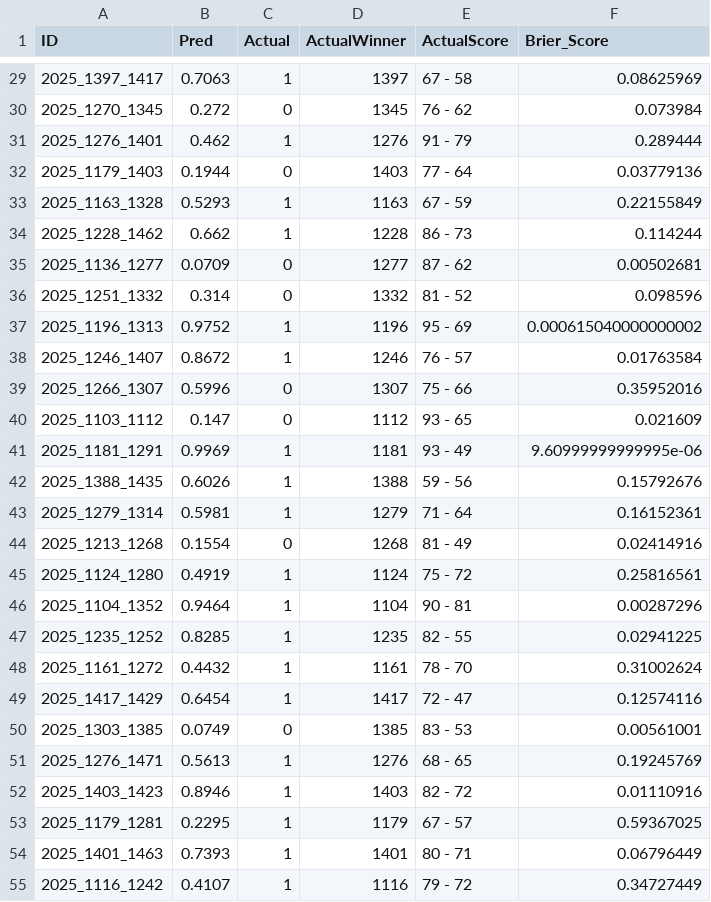
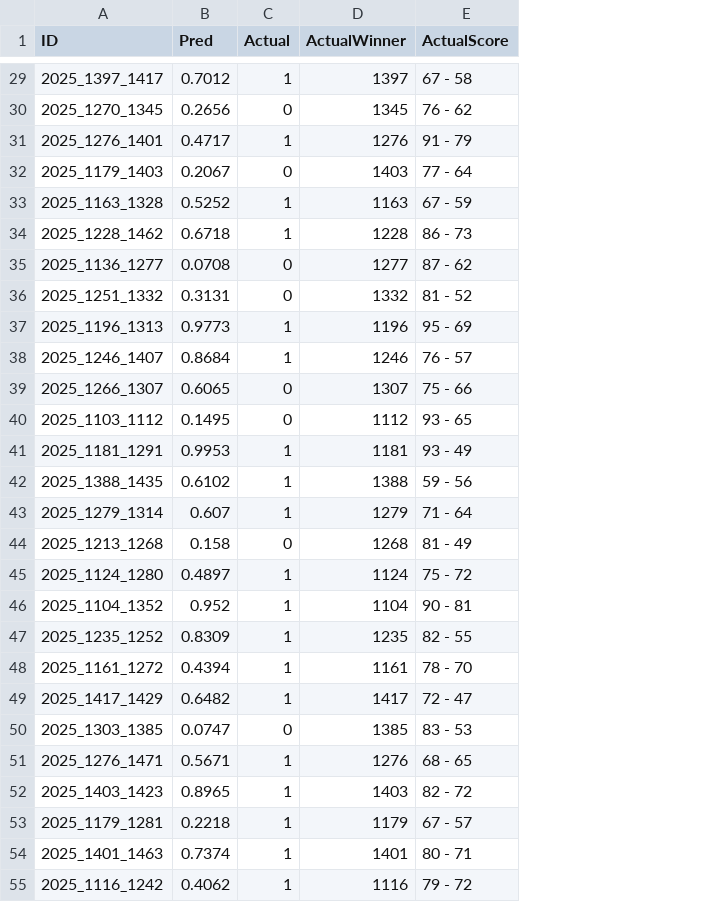
Before and after one commit to JonathenMarin/March-Mardness, a CSV file: Excel_Files/KenPom_Batervirk_Model/tournament_submission.csv, drawn as a sheet; only a part is shown, gaps mark what is left out; the diff covers the shown part only; the diff names each change by its address in the sheet, - before the commit and + after, or states it on an @@ line.

```diff
--- a/Excel_Files/KenPom_Batervirk_Model/tournament_submission.csv
+++ b/Excel_Files/KenPom_Batervirk_Model/tournament_submission.csv
-column F (Brier_Score), rows 29-55: 0.08625969 | 0.073984 | 0.289444 | 0.03779136 | 0.22155849 | 0.114244 | 0.00502681 | 0.098596 | 0.000615040000000002 | 0.01763584 | 0.35952016 | 0.021609 | 9.60999999999995e-06 | 0.15792676 | 0.16152361 | 0.02414916 | 0.25816561 | 0.00287296 | 0.02941225 | 0.31002624 | 0.12574116 | 0.00561001 | 0.19245769 | 0.01110916 | 0.59367025 | 0.06796449 | 0.34727449
-B29 (Pred): 0.7063
+B29 (Pred): 0.7012
-B30 (Pred): 0.272
+B30 (Pred): 0.2656
-B31 (Pred): 0.462
+B31 (Pred): 0.4717
-B32 (Pred): 0.1944
+B32 (Pred): 0.2067
-B33 (Pred): 0.5293
+B33 (Pred): 0.5252
-B34 (Pred): 0.662
+B34 (Pred): 0.6718
-B35 (Pred): 0.0709
+B35 (Pred): 0.0708
-B36 (Pred): 0.314
+B36 (Pred): 0.3131
-B37 (Pred): 0.9752
+B37 (Pred): 0.9773
-B38 (Pred): 0.8672
+B38 (Pred): 0.8684
-B39 (Pred): 0.5996
+B39 (Pred): 0.6065
-B40 (Pred): 0.147
+B40 (Pred): 0.1495
-B41 (Pred): 0.9969
+B41 (Pred): 0.9953
-B42 (Pred): 0.6026
+B42 (Pred): 0.6102
-B43 (Pred): 0.5981
+B43 (Pred): 0.607
-B44 (Pred): 0.1554
+B44 (Pred): 0.158
-B45 (Pred): 0.4919
+B45 (Pred): 0.4897
-B46 (Pred): 0.9464
+B46 (Pred): 0.952
-B47 (Pred): 0.8285
+B47 (Pred): 0.8309
-B48 (Pred): 0.4432
+B48 (Pred): 0.4394
-B49 (Pred): 0.6454
+B49 (Pred): 0.6482
-B50 (Pred): 0.0749
+B50 (Pred): 0.0747
-B51 (Pred): 0.5613
+B51 (Pred): 0.5671
-B52 (Pred): 0.8946
+B52 (Pred): 0.8965
-B53 (Pred): 0.2295
+B53 (Pred): 0.2218
-B54 (Pred): 0.7393
+B54 (Pred): 0.7374
-B55 (Pred): 0.4107
+B55 (Pred): 0.4062
```
Also changed, not shown: 40 edited cells elsewhere in this file, Excel_Files/DO_Model_Differences/combined_report_2025.csv, 20 other files.
